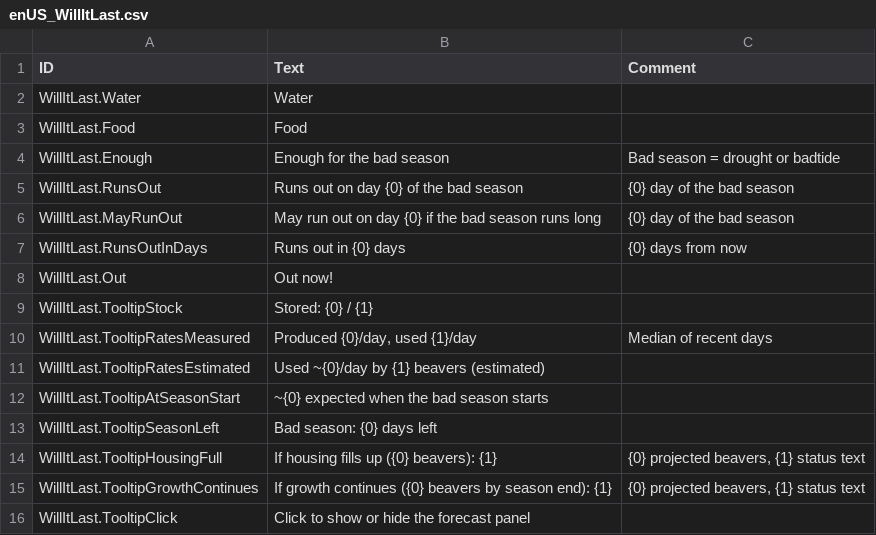
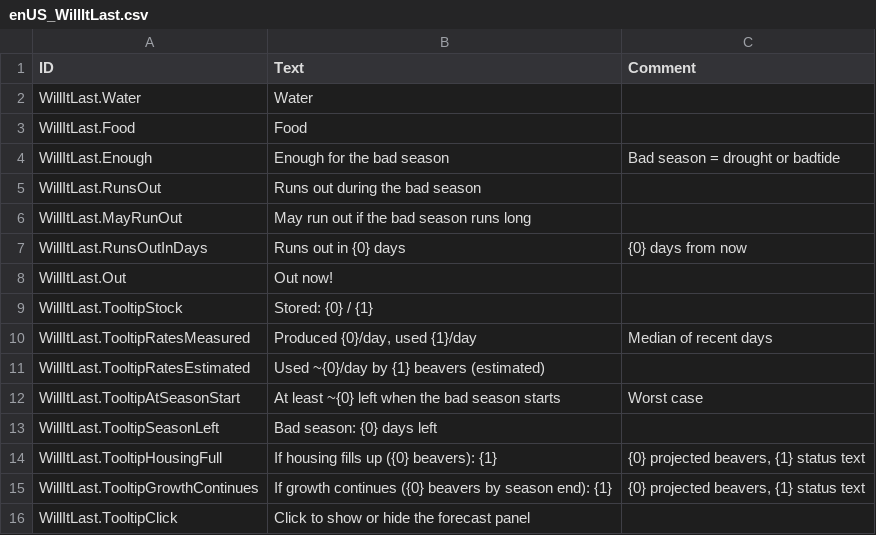
Before and after one commit to acasperw/timberborn-mod-willitlast, a CSV file: Data/Localizations/enUS_WillItLast.csv, drawn as a sheet.

Commit message:
Update localization, README, and manifest for version 1.1.0; add thumbnails and improve forecasting logic

```diff
--- a/Data/Localizations/enUS_WillItLast.csv
+++ b/Data/Localizations/enUS_WillItLast.csv
@@ -4,4 +4,4 @@ WillItLast.Food,Food,
 WillItLast.Enough,Enough for the bad season,Bad season = drought or badtide
-WillItLast.RunsOut,Runs out on day {0} of the bad season,{0} day of the bad season
-WillItLast.MayRunOut,May run out on day {0} if the bad season runs long,{0} day of the bad season
+WillItLast.RunsOut,Runs out during the bad season,
+WillItLast.MayRunOut,May run out if the bad season runs long,
 WillItLast.RunsOutInDays,Runs out in {0} days,{0} days from now
@@ -11,3 +11,3 @@ WillItLast.TooltipRatesMeasured,"Produced {0}/day, used {1}/day",Median of recen
 WillItLast.TooltipRatesEstimated,Used ~{0}/day by {1} beavers (estimated),
-WillItLast.TooltipAtSeasonStart,~{0} expected when the bad season starts,
+WillItLast.TooltipAtSeasonStart,At least ~{0} left when the bad season starts,Worst case
 WillItLast.TooltipSeasonLeft,Bad season: {0} days left,
```
Also changed, not shown: 9 other files.
